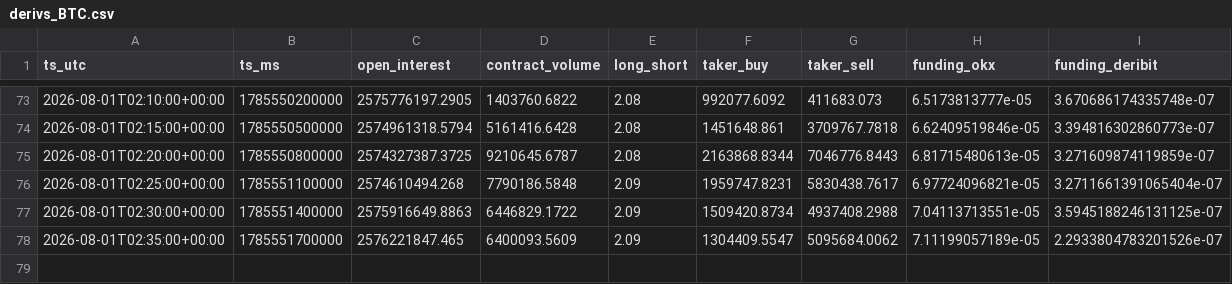
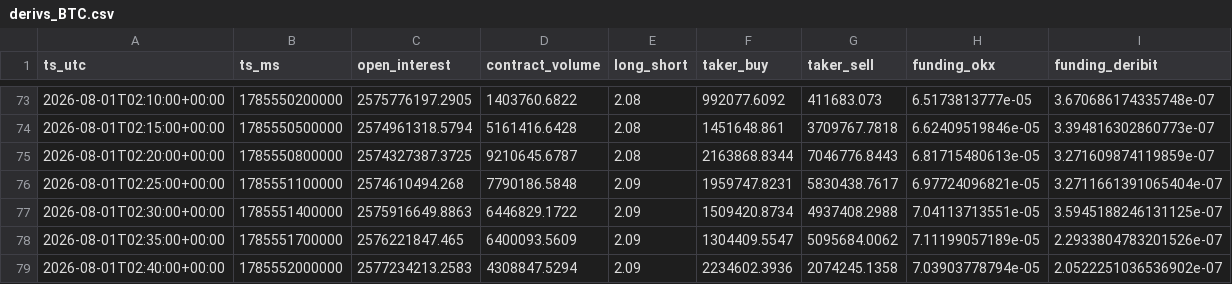
Before and after one commit to matsyeudeprosper-ui/Kinolivelines, a CSV file: recorder/data/derivs_BTC.csv, drawn as a sheet; only a part is shown, gaps mark what is left out; the diff names each change by its address in the sheet, - before the commit and + after, or states it on an @@ line.

```diff
--- a/recorder/data/derivs_BTC.csv
+++ b/recorder/data/derivs_BTC.csv
+row 79: 2026-08-01T02:40:00+00:00 | 1785552000000 | 2577234213.2583 | 4308847.5294 | 2.09 | 2234602.3936 | 2074245.1358 | 7.03903778794e-05 | 2.0522251036536902e-07
```
Also changed, not shown: recorder/data/bars_BTCUSDm_M1.csv, 5 other files.
